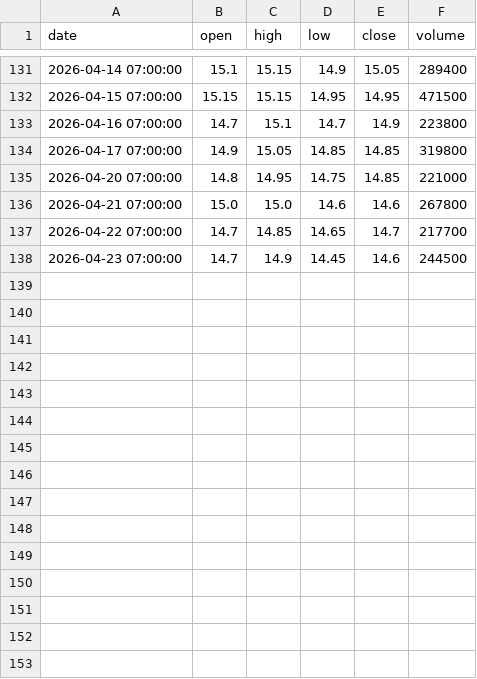
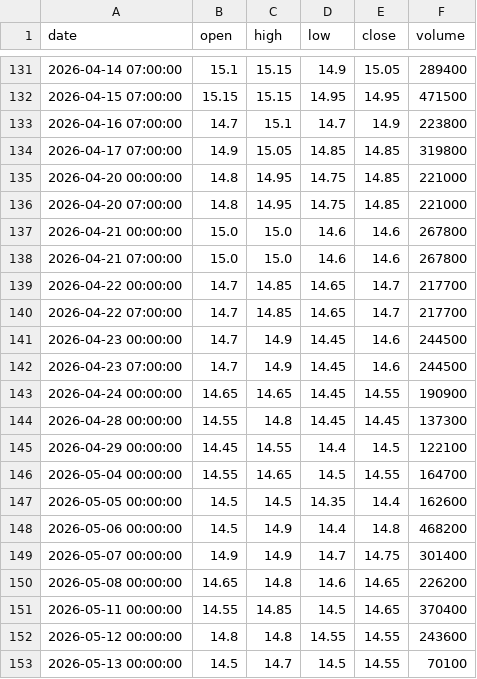
Before and after one commit to ALuong81/Find, a CSV file: data/market/AGR.csv, drawn as a sheet; only a part is shown, gaps mark what is left out.

Commit message:
update market data Wed May 13 05:11:58 UTC 2026

```diff
--- a/data/market/AGR.csv
+++ b/data/market/AGR.csv
@@ -134,5 +134,20 @@ date,open,high,low,close,volume
 2026-04-17 07:00:00,14.9,15.05,14.85,14.85,319800
+2026-04-20 00:00:00,14.8,14.95,14.75,14.85,221000
 2026-04-20 07:00:00,14.8,14.95,14.75,14.85,221000
+2026-04-21 00:00:00,15.0,15.0,14.6,14.6,267800
 2026-04-21 07:00:00,15.0,15.0,14.6,14.6,267800
+2026-04-22 00:00:00,14.7,14.85,14.65,14.7,217700
 2026-04-22 07:00:00,14.7,14.85,14.65,14.7,217700
+2026-04-23 00:00:00,14.7,14.9,14.45,14.6,244500
 2026-04-23 07:00:00,14.7,14.9,14.45,14.6,244500
+2026-04-24 00:00:00,14.65,14.65,14.45,14.55,190900
+2026-04-28 00:00:00,14.55,14.8,14.45,14.45,137300
+2026-04-29 00:00:00,14.45,14.55,14.4,14.5,122100
+2026-05-04 00:00:00,14.55,14.65,14.5,14.55,164700
+2026-05-05 00:00:00,14.5,14.5,14.35,14.4,162600
+2026-05-06 00:00:00,14.5,14.9,14.4,14.8,468200
+2026-05-07 00:00:00,14.9,14.9,14.7,14.75,301400
+2026-05-08 00:00:00,14.65,14.8,14.6,14.65,226200
+2026-05-11 00:00:00,14.55,14.85,14.5,14.65,370400
+2026-05-12 00:00:00,14.8,14.8,14.55,14.55,243600
+2026-05-13 00:00:00,14.5,14.7,14.5,14.55,70100
```
Also changed, not shown: data/market/ACB.csv, data/market/BID.csv, 15 other files.
